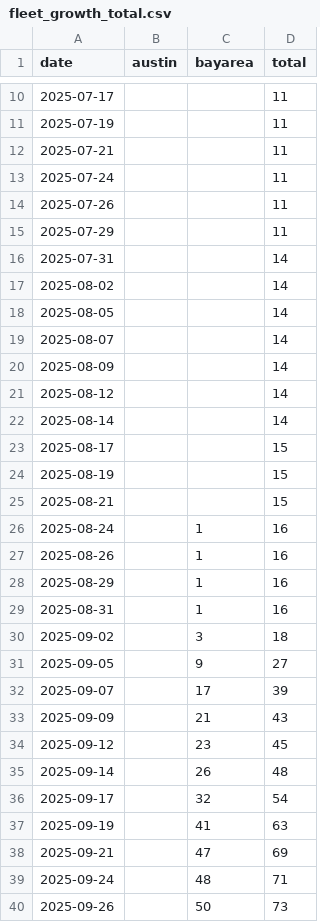
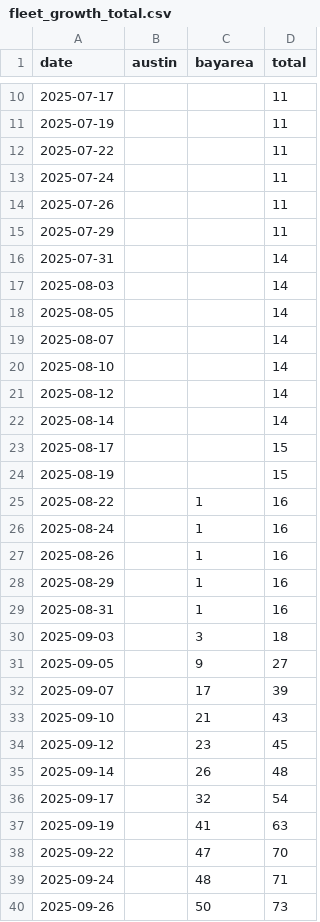
Before and after one commit to kangning-huang/tesla_robotaxi_mile_per_incident_tracker, a CSV file: data/fleet_growth_total.csv, drawn as a sheet; only a part is shown, gaps mark what is left out; the diff covers the shown part only.

```diff
--- a/data/fleet_growth_total.csv
+++ b/data/fleet_growth_total.csv
@@ -11,3 +11,3 @@ date,austin,bayarea,total
 2025-07-19,,,11
-2025-07-21,,,11
+2025-07-22,,,11
 2025-07-24,,,11
@@ -16,6 +16,6 @@ date,austin,bayarea,total
 2025-07-31,,,14
-2025-08-02,,,14
+2025-08-03,,,14
 2025-08-05,,,14
 2025-08-07,,,14
-2025-08-09,,,14
+2025-08-10,,,14
 2025-08-12,,,14
@@ -24,3 +24,3 @@ date,austin,bayarea,total
 2025-08-19,,,15
-2025-08-21,,,15
+2025-08-22,,1,16
 2025-08-24,,1,16
@@ -29,6 +29,6 @@ date,austin,bayarea,total
 2025-08-31,,1,16
-2025-09-02,,3,18
+2025-09-03,,3,18
 2025-09-05,,9,27
 2025-09-07,,17,39
-2025-09-09,,21,43
+2025-09-10,,21,43
 2025-09-12,,23,45
@@ -37,3 +37,3 @@ date,austin,bayarea,total
 2025-09-19,,41,63
-2025-09-21,,47,69
+2025-09-22,,47,70
 2025-09-24,,48,71
```
Also changed, not shown: 25 added rows, 25 removed rows and 19 edited cells elsewhere in this file, data/fleet_growth_active.csv, 4 other files.
